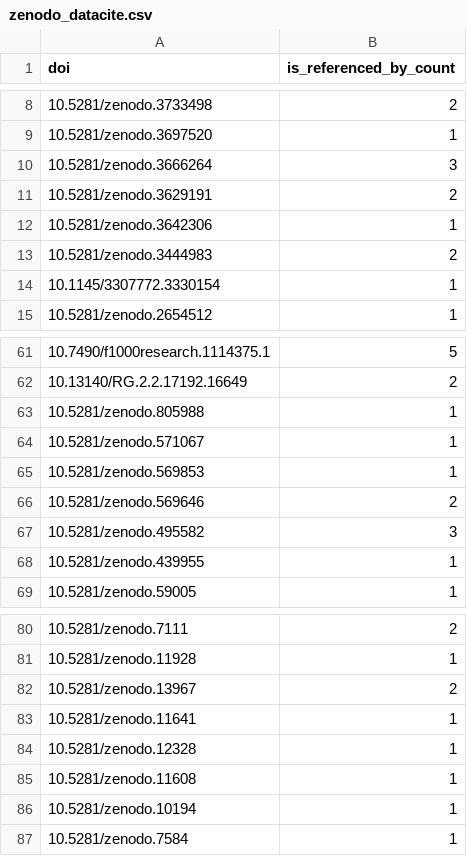
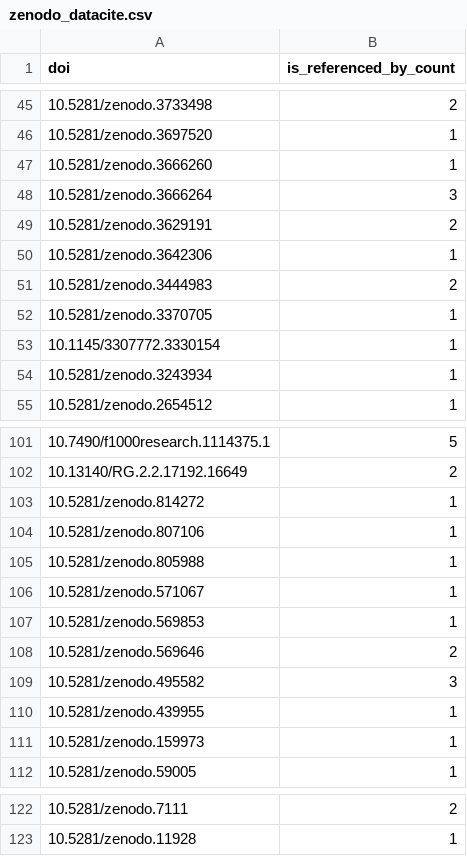
Before and after one commit to naustica/poster_citations, a CSV file: zenodo_results/zenodo_datacite.csv, drawn as a sheet; only a part is shown, gaps mark what is left out; the diff covers the shown part only.

```diff
--- a/zenodo_results/zenodo_datacite.csv
+++ b/zenodo_results/zenodo_datacite.csv
@@ -9,2 +46,3 @@ doi,is_referenced_by_count
 10.5281/zenodo.3697520,1
+10.5281/zenodo.3666260,1
 10.5281/zenodo.3666264,3
@@ -13,3 +51,5 @@ doi,is_referenced_by_count
 10.5281/zenodo.3444983,2
+10.5281/zenodo.3370705,1
 10.1145/3307772.3330154,1
+10.5281/zenodo.3243934,1
 10.5281/zenodo.2654512,1
@@ -62,2 +102,4 @@ doi,is_referenced_by_count
 10.13140/RG.2.2.17192.16649,2
+10.5281/zenodo.814272,1
+10.5281/zenodo.807106,1
 10.5281/zenodo.805988,1
@@ -68,2 +110,3 @@ doi,is_referenced_by_count
 10.5281/zenodo.439955,1
+10.5281/zenodo.159973,1
 10.5281/zenodo.59005,1
@@ -81,7 +123 @@ doi,is_referenced_by_count
 10.5281/zenodo.11928,1
-10.5281/zenodo.13967,2
-10.5281/zenodo.11641,1
-10.5281/zenodo.12328,1
-10.5281/zenodo.11608,1
-10.5281/zenodo.10194,1
-10.5281/zenodo.7584,1
```
Also changed, not shown: 37 added rows and 1 removed row elsewhere in this file, figshare_results/figshare_citations.csv, poster_citations.csv, 9 other files.
